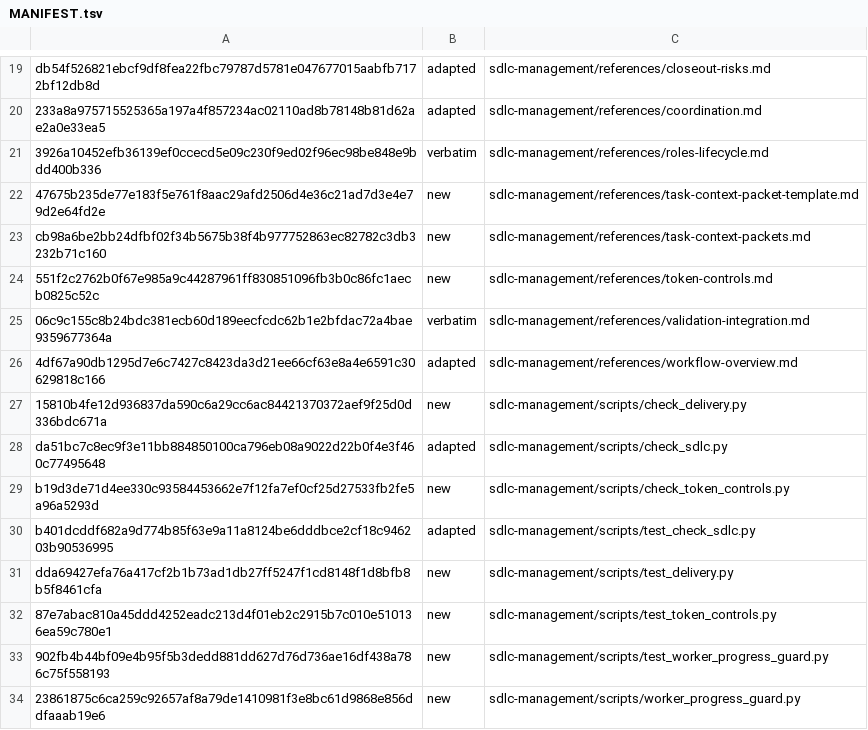
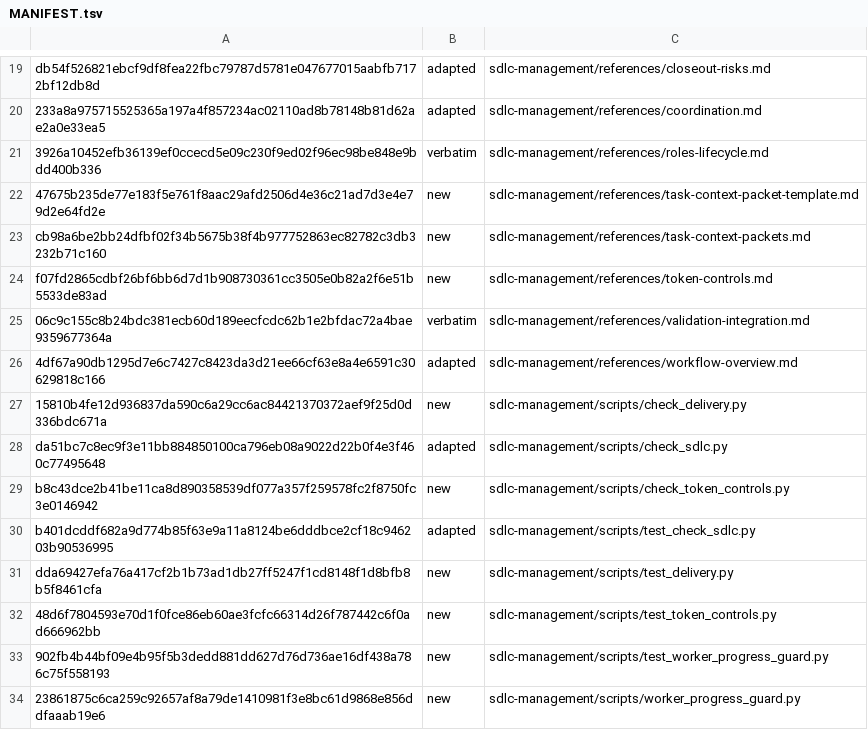
Before and after one commit to technicallypete/restruct-sdlc, a TSV file: MANIFEST.tsv, drawn as a sheet; only a part is shown, gaps mark what is left out.

```diff
--- a/MANIFEST.tsv
+++ b/MANIFEST.tsv
@@ -23,3 +23,3 @@ db54f526821ebcf9df8fea22fbc79787d5781e047677015aabfb7172bf12db8d	adapted	sdlc-ma
 cb98a6be2bb24dfbf02f34b5675b38f4b977752863ec82782c3db3232b71c160	new	sdlc-management/references/task-context-packets.md
-551f2c2762b0f67e985a9c44287961ff830851096fb3b0c86fc1aecb0825c52c	new	sdlc-management/references/token-controls.md
+f07fd2865cdbf26bf6bb6d7d1b908730361cc3505e0b82a2f6e51b5533de83ad	new	sdlc-management/references/token-controls.md
 06c9c155c8b24bdc381ecb60d189eecfcdc62b1e2bfdac72a4bae9359677364a	verbatim	sdlc-management/references/validation-integration.md
@@ -28,6 +28,6 @@ cb98a6be2bb24dfbf02f34b5675b38f4b977752863ec82782c3db3232b71c160	new	sdlc-manage
 da51bc7c8ec9f3e11bb884850100ca796eb08a9022d22b0f4e3f460c77495648	adapted	sdlc-management/scripts/check_sdlc.py
-b19d3de71d4ee330c93584453662e7f12fa7ef0cf25d27533fb2fe5a96a5293d	new	sdlc-management/scripts/check_token_controls.py
+b8c43dce2b41be11ca8d890358539df077a357f259578fc2f8750fc3e0146942	new	sdlc-management/scripts/check_token_controls.py
 b401dcddf682a9d774b85f63e9a11a8124be6dddbce2cf18c946203b90536995	adapted	sdlc-management/scripts/test_check_sdlc.py
 dda69427efa76a417cf2b1b73ad1db27ff5247f1cd8148f1d8bfb8b5f8461cfa	new	sdlc-management/scripts/test_delivery.py
-87e7abac810a45ddd4252eadc213d4f01eb2c2915b7c010e510136ea59c780e1	new	sdlc-management/scripts/test_token_controls.py
+48d6f7804593e70d1f0fce86eb60ae3fcfc66314d26f787442c6f0ad666962bb	new	sdlc-management/scripts/test_token_controls.py
 902fb4b44bf09e4b95f5b3dedd881dd627d76d736ae16df438a786c75f558193	new	sdlc-management/scripts/test_worker_progress_guard.py
```
Also changed, not shown: 3 other files.
